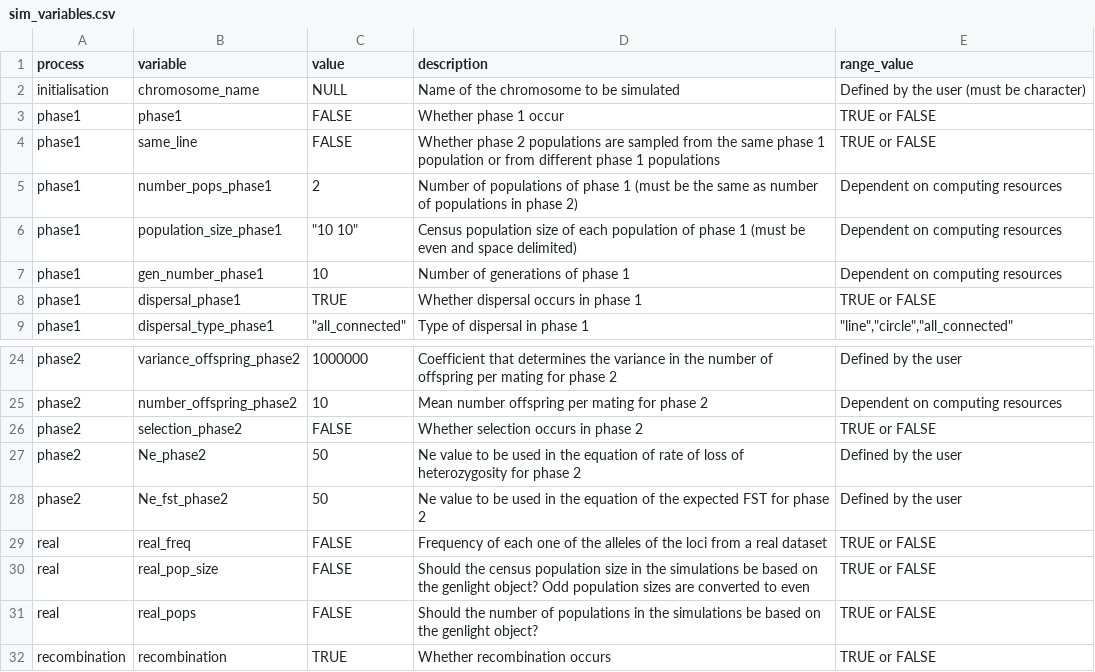
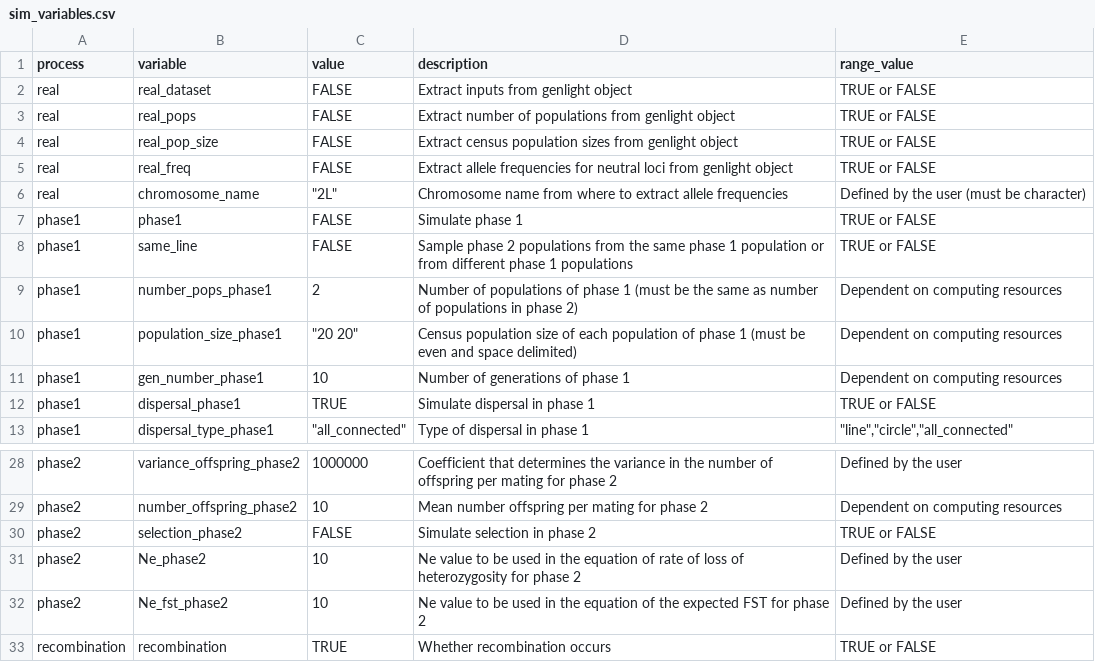
Before and after one commit to green-striped-gecko/dartR, a CSV file: inst/extdata/sim_variables.csv, drawn as a sheet; only a part is shown, gaps mark what is left out; the diff covers the shown part only.

```diff
--- a/inst/extdata/sim_variables.csv
+++ b/inst/extdata/sim_variables.csv
@@ -1,9 +1,13 @@
 process,variable,value,description,range_value
-initialisation,chromosome_name,NULL,Name of the chromosome to be simulated,Defined by the user (must be character)
-phase1,phase1,FALSE,Whether phase 1 occur,TRUE or FALSE
-phase1,same_line,FALSE,Whether phase 2 populations are sampled from the same phase 1 population or from different phase 1 populations,TRUE or FALSE
+real,real_dataset,FALSE,Extract inputs from genlight object,TRUE or FALSE
+real,real_pops,FALSE,Extract number of populations from genlight object,TRUE or FALSE
+real,real_pop_size,FALSE,Extract census population sizes from genlight object,TRUE or FALSE
+real,real_freq,FALSE,Extract allele frequencies for neutral loci from genlight object,TRUE or FALSE
+real,chromosome_name,"""2L""",Chromosome name from where to extract allele frequencies ,Defined by the user (must be character)
+phase1,phase1,FALSE,Simulate phase 1,TRUE or FALSE
+phase1,same_line,FALSE,Sample phase 2 populations from the same phase 1 population or from different phase 1 populations,TRUE or FALSE
 phase1,number_pops_phase1,2,Number of populations of phase 1 (must be the same as number of populations in phase 2),Dependent on computing resources
-phase1,population_size_phase1,"""10 10""",Census population size of each population of phase 1 (must be even and space delimited),Dependent on computing resources
+phase1,population_size_phase1,"""20 20""",Census population size of each population of phase 1 (must be even and space delimited),Dependent on computing resources
 phase1,gen_number_phase1,10,Number of generations of phase 1,Dependent on computing resources
-phase1,dispersal_phase1,TRUE,Whether dispersal occurs in phase 1,TRUE or FALSE
+phase1,dispersal_phase1,TRUE,Simulate dispersal in phase 1,TRUE or FALSE
 phase1,dispersal_type_phase1,"""all_connected""",Type of dispersal in phase 1,"""line"",""circle"",""all_connected"""
@@ -25,8 +29,5 @@ phase2,variance_offspring_phase2,1000000,Coefficient that determines the varianc
 phase2,number_offspring_phase2,10,Mean number offspring per mating for phase 2,Dependent on computing resources
-phase2,selection_phase2,FALSE,Whether selection occurs in phase 2,TRUE or FALSE
-phase2,Ne_phase2,50,Ne value to be used in the equation of rate of loss of heterozygosity for phase 2,Defined by the user
-phase2,Ne_fst_phase2,50,Ne value to be used in the equation of the expected FST for phase 2,Defined by the user
-real,real_freq,FALSE,Frequency of each one of the alleles of the loci from a real dataset,TRUE or FALSE
-real,real_pop_size,FALSE,Should the census population size in the simulations be based on the genlight object? Odd population sizes are converted to even,TRUE or FALSE
-real,real_pops,FALSE,Should the number of populations in the simulations be based on the genlight object?,TRUE or FALSE
+phase2,selection_phase2,FALSE,Simulate selection in phase 2,TRUE or FALSE
+phase2,Ne_phase2,10,Ne value to be used in the equation of rate of loss of heterozygosity for phase 2,Defined by the user
+phase2,Ne_fst_phase2,10,Ne value to be used in the equation of the expected FST for phase 2,Defined by the user
 recombination,recombination,TRUE,Whether recombination occurs,TRUE or FALSE
```
Also changed, not shown: 4 edited cells elsewhere in this file, inst/extdata/ref_variables.csv, 4 other files.
